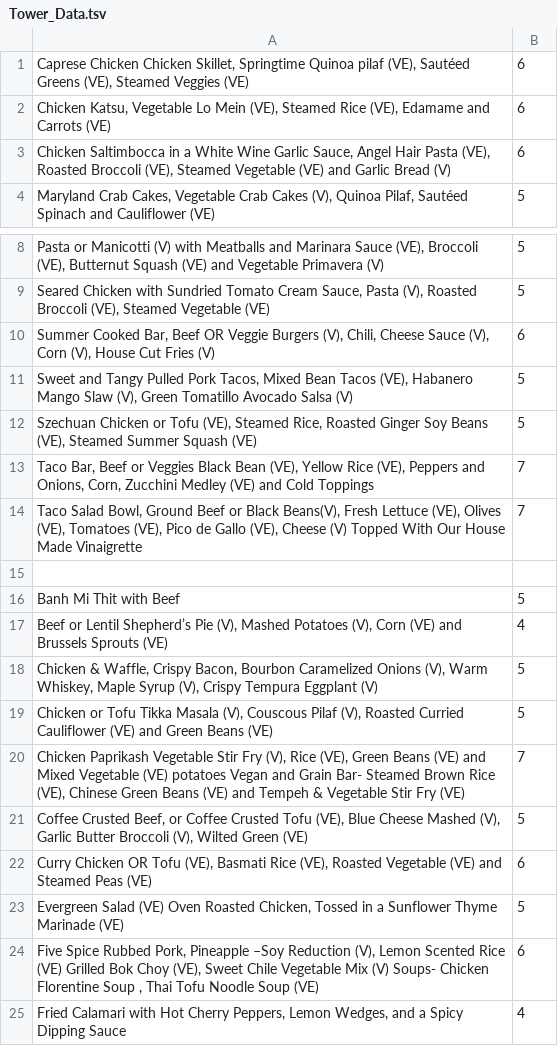
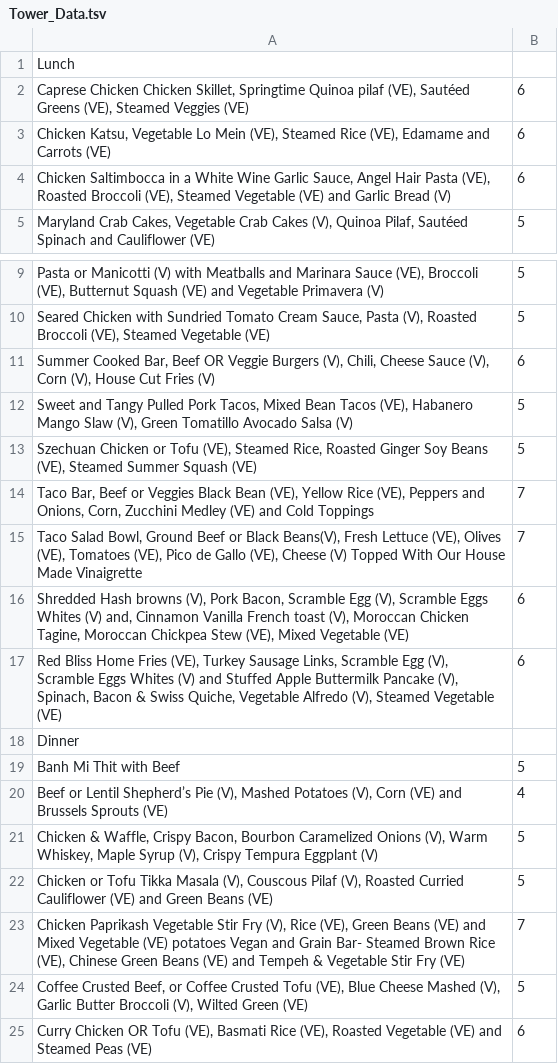
Before and after one commit to emmalurie/230Project, a TSV file: data/Tower_Data.tsv, drawn as a sheet; only a part is shown, gaps mark what is left out; the shorter side is filled out with more unchanged rows; addresses are those after the commit; the diff names each change by its address in the sheet, - before the commit and + after, or states it on an @@ line.

```diff
--- a/data/Tower_Data.tsv
+++ b/data/Tower_Data.tsv
+row 1: Lunch
-row 16: (empty)
+row 16: Shredded Hash browns (V), Pork Bacon, Scramble Egg (V), Scramble Eggs Whites (V) and, Cinnamon Vanilla French toast (V), Moroccan Chicken Tagine, Moroccan Chickpea Stew (VE), Mixed Vegetable (VE) | 6
+row 17: Red Bliss Home Fries (VE), Turkey Sausage Links, Scramble Egg (V), Scramble Eggs Whites (V) and Stuffed Apple Buttermilk Pancake (V), Spinach, Bacon & Swiss Quiche, Vegetable Alfredo (V), Steamed Vegetable (VE) | 6
+row 18: Dinner
```
Also changed, not shown: data/Bates_Data.tsv, data/Lulu_Data.tsv, 2 other files.
